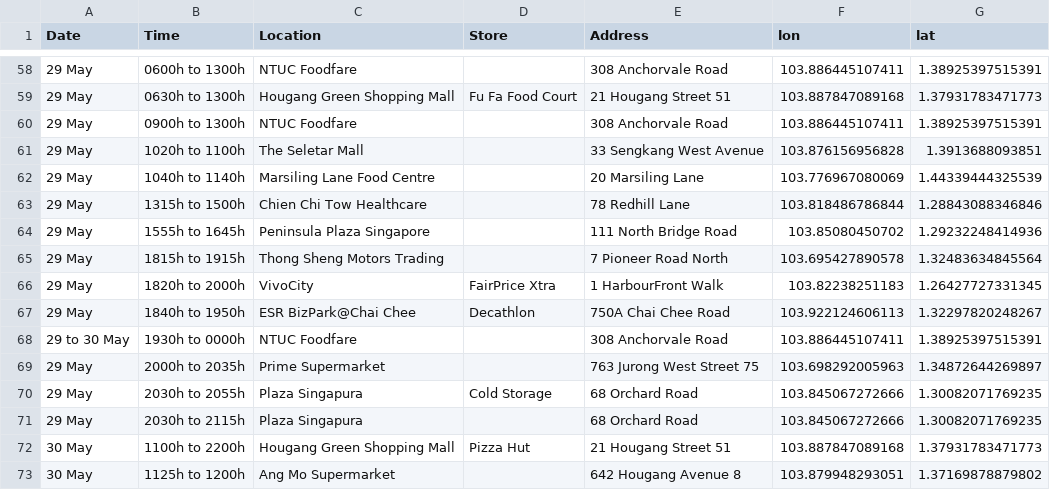
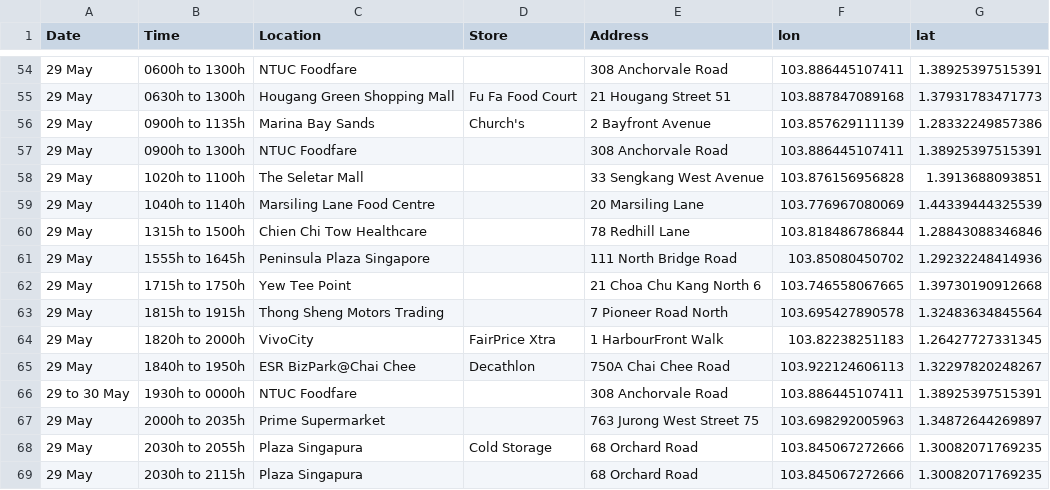
Before and after one commit to nicolenwd/wheregotcovid, a CSV file: data/visit_data_coords.csv, drawn as a sheet; only a part is shown, gaps mark what is left out; the shorter side is filled out with more unchanged rows; the diff covers the shown part only.

```diff
--- a/data/visit_data_coords.csv
+++ b/data/visit_data_coords.csv
@@ -59,2 +55,3 @@ Date,Time,Location,Store,Address,lon,lat
 29 May,0630h to 1300h,Hougang Green Shopping Mall,Fu Fa Food Court,21 Hougang Street 51,103.887847089168,1.37931783471773
+29 May,0900h to 1135h,Marina Bay Sands,Church's,2 Bayfront Avenue,103.857629111139,1.28332249857386
 29 May,0900h to 1300h,NTUC Foodfare,,308 Anchorvale Road,103.886445107411,1.38925397515391
@@ -64,2 +61,3 @@ Date,Time,Location,Store,Address,lon,lat
 29 May,1555h to 1645h,Peninsula Plaza Singapore,,111 North Bridge Road,103.85080450702,1.29232248414936
+29 May,1715h to 1750h,Yew Tee Point,,21 Choa Chu Kang North 6,103.746558067665,1.39730190912668
 29 May,1815h to 1915h,Thong Sheng Motors Trading,,7 Pioneer Road North,103.695427890578,1.32483634845564
```
Also changed, not shown: 5 added rows, 6 removed rows and 2 edited cells elsewhere in this file, data/visit_data_clean.csv, data/visit_data_raw.csv, 4 other files.
